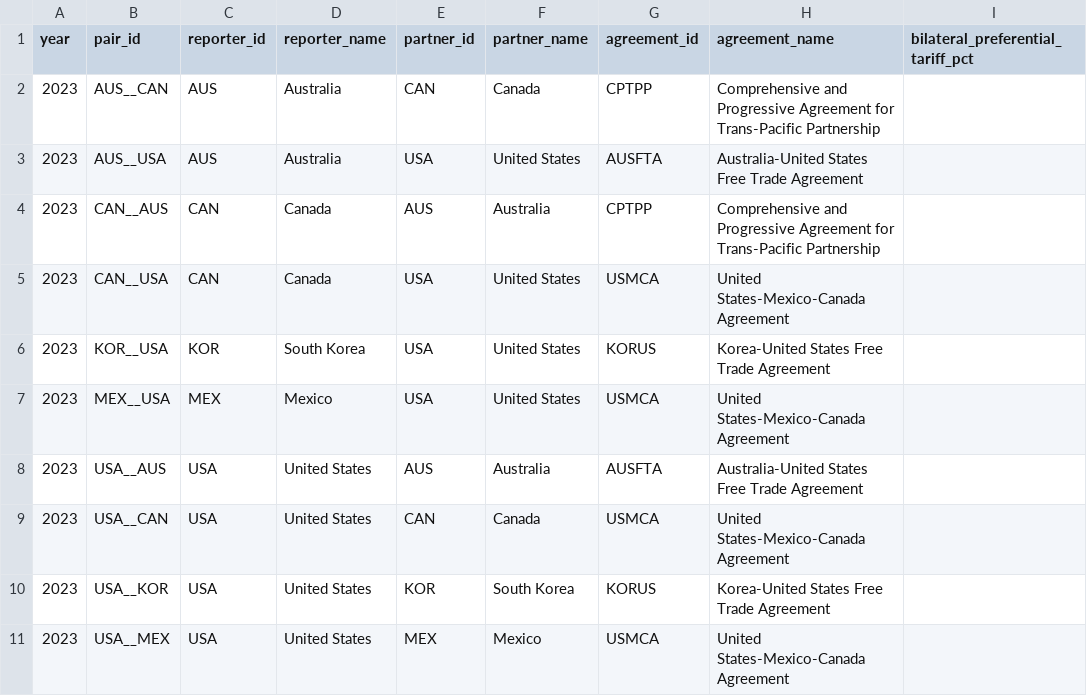
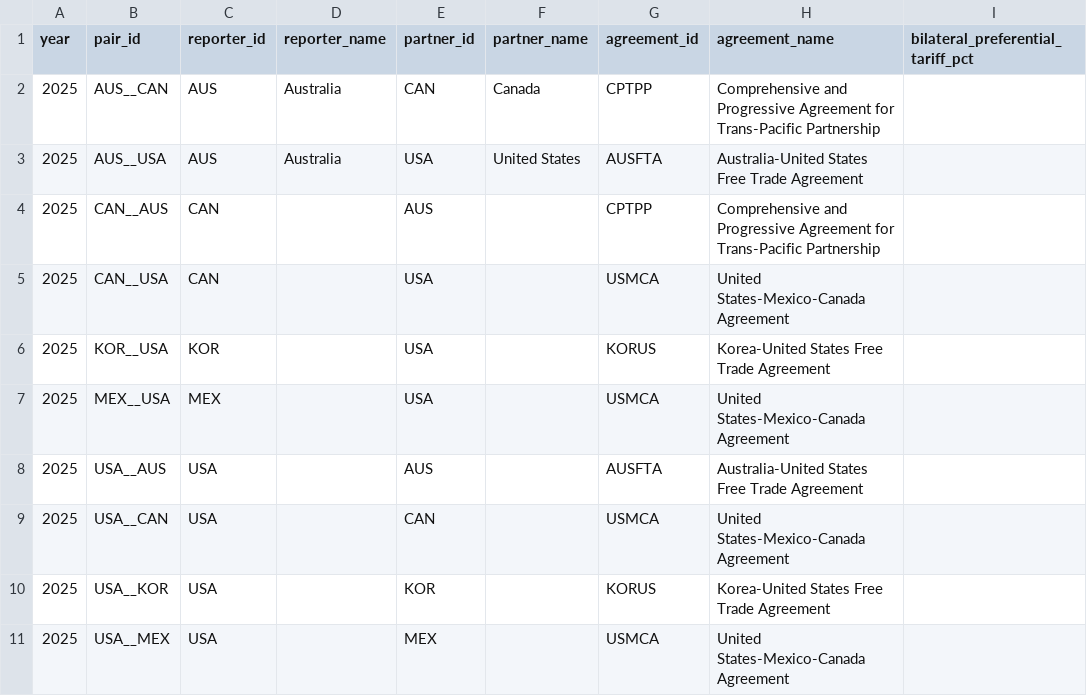
Before and after one commit to haydenstoltz/tariff-tracker, a CSV file: data/metadata/worldwide_bilateral_preferences.csv, drawn as a sheet; only a part is shown; the diff names each change by its address in the sheet, - before the commit and + after, or states it on an @@ line.

```diff
--- a/data/metadata/worldwide_bilateral_preferences.csv
+++ b/data/metadata/worldwide_bilateral_preferences.csv
-A2:A11 (year): 2023
+A2:A11 (year): 2025
-D4:D5 (reporter_name): Canada
+D4:D5 (reporter_name): (empty)
-F4 (partner_name): Australia
+F4 (partner_name): (empty)
-F5:F7 (partner_name): United States
+F5:F7 (partner_name): (empty)
-D6 (reporter_name): South Korea
+D6 (reporter_name): (empty)
-D7 (reporter_name): Mexico
+D7 (reporter_name): (empty)
-D8:D11 (reporter_name): United States
+D8:D11 (reporter_name): (empty)
-F8 (partner_name): Australia
+F8 (partner_name): (empty)
-F9 (partner_name): Canada
+F9 (partner_name): (empty)
-F10 (partner_name): South Korea
+F10 (partner_name): (empty)
-F11 (partner_name): Mexico
+F11 (partner_name): (empty)
```
Also changed, not shown: data/metadata/world/pair_pull_targets.csv, outputs/worldwide/bilateral_preference_coverage.csv, 27 other files.
